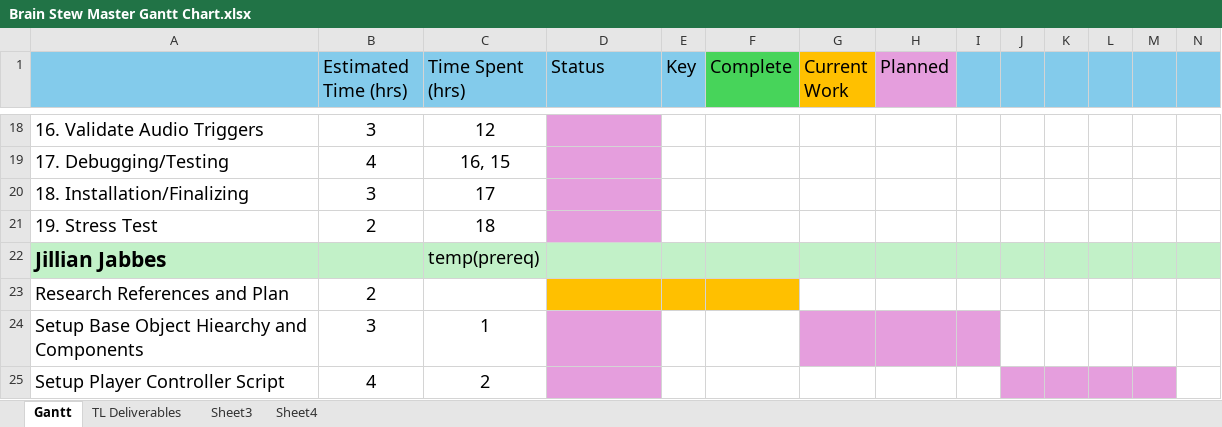
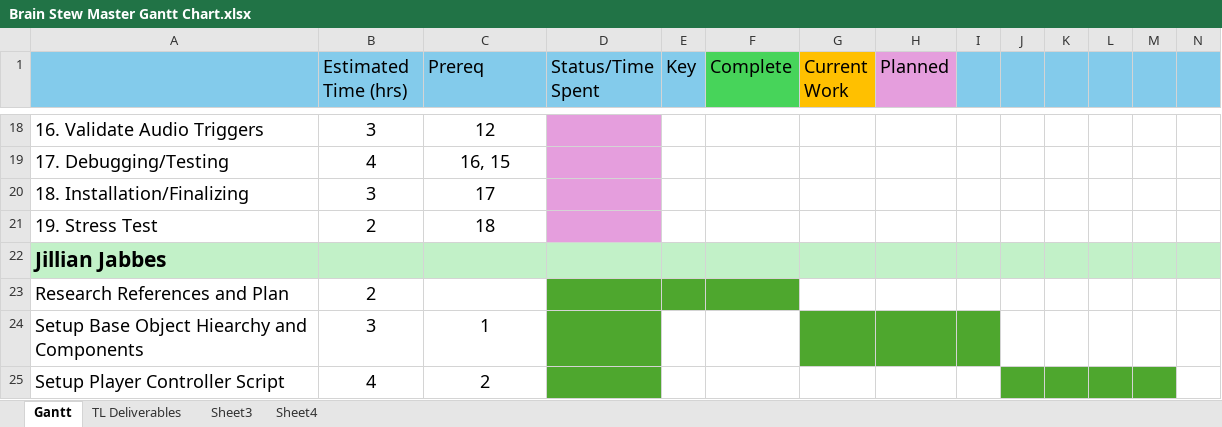
Before and after one commit to CorylC/CS383BrainstewGame, an Excel workbook: 383Game/Doc/Brain Stew Master Gantt Chart.xlsx, sheet Gantt, drawn as a sheet; only a part is shown, gaps mark what is left out; values as stored, in another font and other column widths than the file's, no borders; the diff covers the shown part only; the diff names each change by its address in the sheet, - before the commit and + after, or states it on an @@ line.

Commit message:
Gantt Updates
Updated to show progress

```diff
--- a/383Game/Doc/Brain Stew Master Gantt Chart.xlsx (sheet Gantt)
+++ b/383Game/Doc/Brain Stew Master Gantt Chart.xlsx (sheet Gantt)
-C1: Time Spent (hrs)
+C1: Prereq
-D1: Status
+D1: Status/Time Spent
-C22 (Prereq): temp(prereq)
+C22 (Prereq): (empty)
-D23:F23 fill: #FFC000
+D23:F23 fill: #4EA72E
-D24:D25 fill: #E59EDD
+D24:D25 fill: #4EA72E
-G24:I24 fill: #E59EDD
+G24:I24 fill: #4EA72E
-J25:M25 fill: #E59EDD
+J25:M25 fill: #4EA72E
```
Also changed, not shown: 3 added rows, 1 edited cell and cell formats elsewhere in this sheet.
